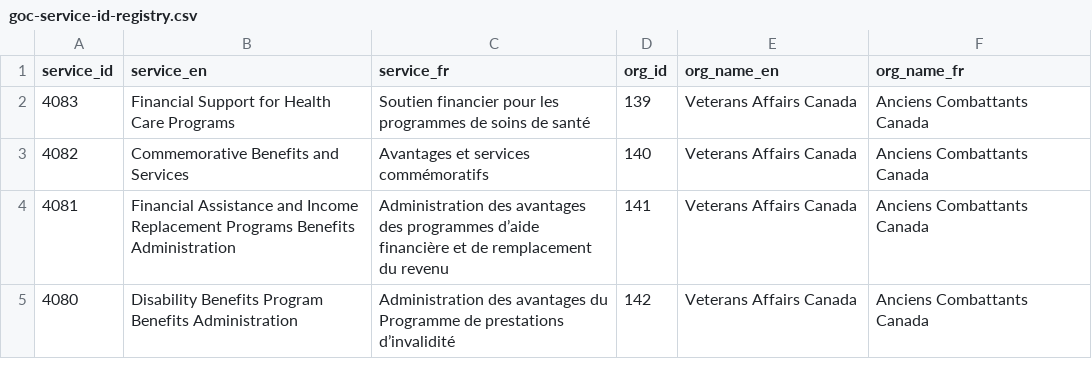
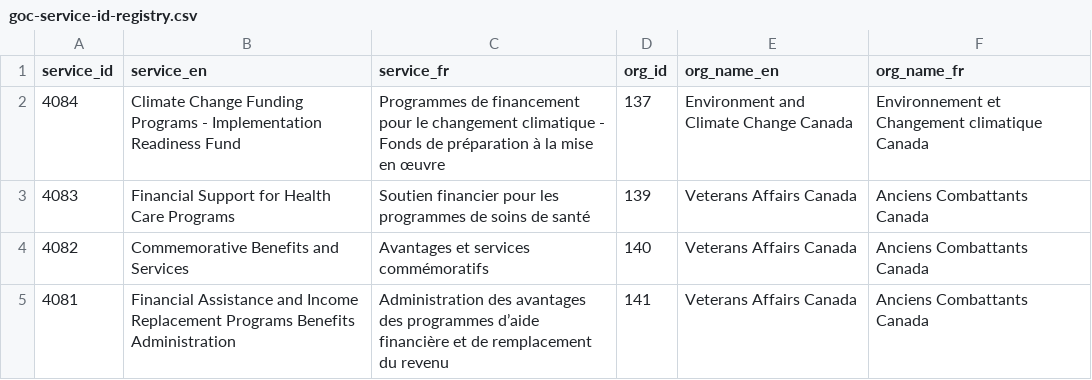
Before and after one commit to gcperformance/utilities, a CSV file: goc-service-id-registry.csv, drawn as a sheet; only a part is shown; the shorter side is filled out with more unchanged rows; the diff names each change by its address in the sheet, - before the commit and + after, or states it on an @@ line.

Commit message:
Add files via upload
New SID for ECCC

```diff
--- a/goc-service-id-registry.csv
+++ b/goc-service-id-registry.csv
+row 2: 4084 | Climate Change Funding Programs - Implementation Readiness Fund | Programmes de financement pour le changement climatique - Fonds de préparation à la mise en œuvre | 137 | Environment and Climate Change Canada | Environnement et Changement climatique Canada
```
